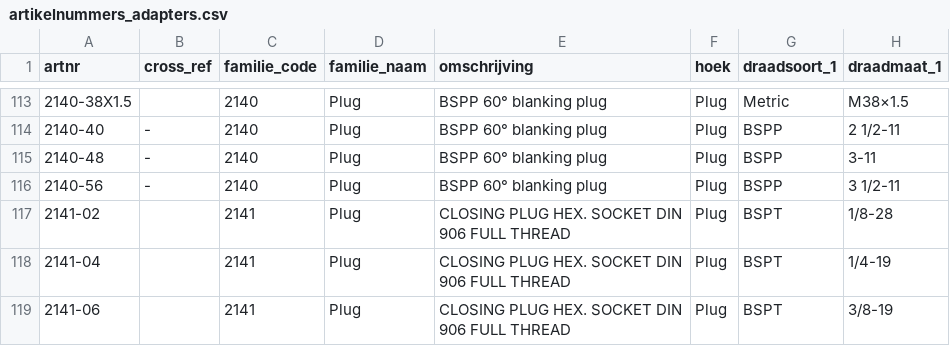
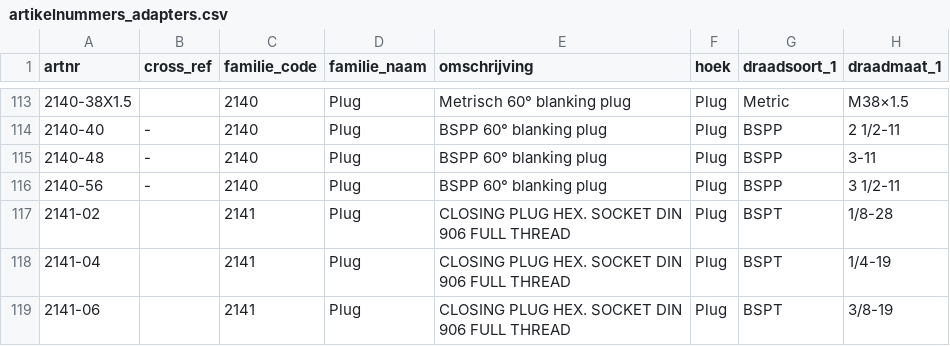
Before and after one commit to MadPatrick/Geeve_selectors, a CSV file: adapters/data/artikelnummers_adapters.csv, drawn as a sheet; only a part is shown, gaps mark what is left out; the diff covers the shown part only; the diff names each change by its address in the sheet, - before the commit and + after, or states it on an @@ line.

```diff
--- a/adapters/data/artikelnummers_adapters.csv
+++ b/adapters/data/artikelnummers_adapters.csv
-E113 (omschrijving): BSPP 60° blanking plug
+E113 (omschrijving): Metrisch 60° blanking plug
```
Also changed, not shown: 16 edited cells elsewhere in this file.
